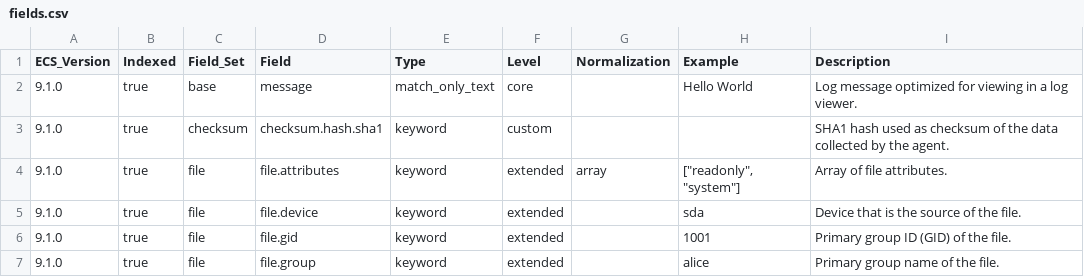
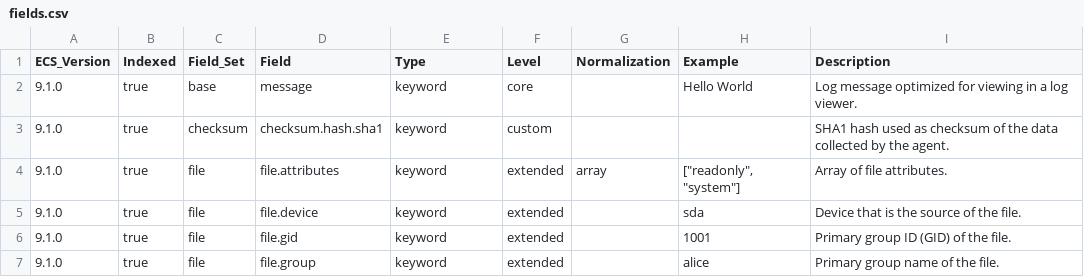
Before and after one commit to wazuh/wazuh-indexer-plugins, a CSV file: wcs/stateful/fim/files/docs/fields.csv, drawn as a sheet; only a part is shown.

Commit message:
Revert the WCS to keyword over match_only_text and wildcard
The sanitizer stopped remapping ECS `match_only_text` and `wildcard` to
`keyword`, so 77 field mappings across 23 templates adopted the ECS types
verbatim. Both types are indexed without doc values, which makes every
aggregation and sort over them fail, and the Dashboard builds its
visualizations on exactly those fields.

Restore the two TYPES_TO_REMAP entries and regenerate. This subsumes the
follow-up that moved `wildcard` to `match_only_text`: it patched the same
dictionary key, so returning `wildcard` to `keyword` necessarily replaces
it, and keeping it would leave the wildcard fields aggregation-hostile
while the rest of the schema is not.

The regenerated keyword fields carry `ignore_above: 4096`, the current
generator default, rather than the 1024 they had before. A plain revert of
the templates would have reinstated the stale value, which is why the
change is made at the sanitizer and replayed through the generator.

```diff
--- a/wcs/stateful/fim/files/docs/fields.csv
+++ b/wcs/stateful/fim/files/docs/fields.csv
@@ -1,3 +1,3 @@
 ECS_Version,Indexed,Field_Set,Field,Type,Level,Normalization,Example,Description
-9.1.0,true,base,message,match_only_text,core,,Hello World,Log message optimized for viewing in a log viewer.
+9.1.0,true,base,message,keyword,core,,Hello World,Log message optimized for viewing in a log viewer.
 9.1.0,true,checksum,checksum.hash.sha1,keyword,custom,,,SHA1 hash used as checksum of the data collected by the agent.
```
Also changed, not shown: wcs/stateful/fim/windows-registry-keys/docs/fields.csv, wcs/stateful/fim/windows-registry-values/docs/fields.csv, 47 other files.
